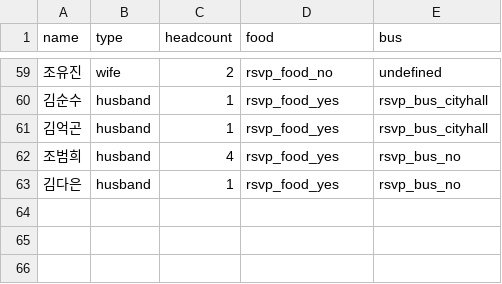
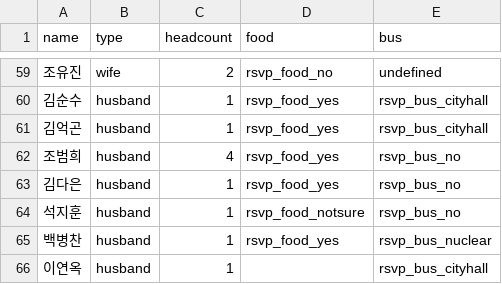
Before and after one commit to Shawn-Kim96/Shawn-Kim96.github.io, a CSV file: rsvp_result.csv, drawn as a sheet; only a part is shown, gaps mark what is left out; the diff names each change by its address in the sheet, - before the commit and + after, or states it on an @@ line.

Commit message:
chore: update data

```diff
--- a/rsvp_result.csv
+++ b/rsvp_result.csv
+row 64: 석지훈 | husband | 1 | rsvp_food_notsure | rsvp_bus_no
+row 65: 백병찬 | husband | 1 | rsvp_food_yes | rsvp_bus_nuclear
+row 66: 이연옥 | husband | 1 |  | rsvp_bus_cityhall
```
Also changed, not shown: 3 other files.
